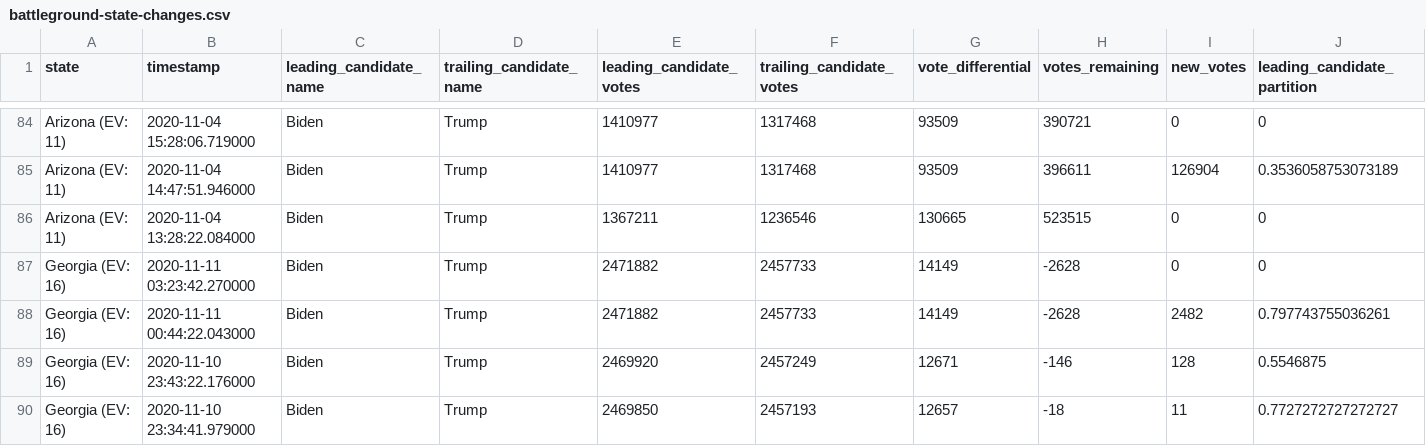
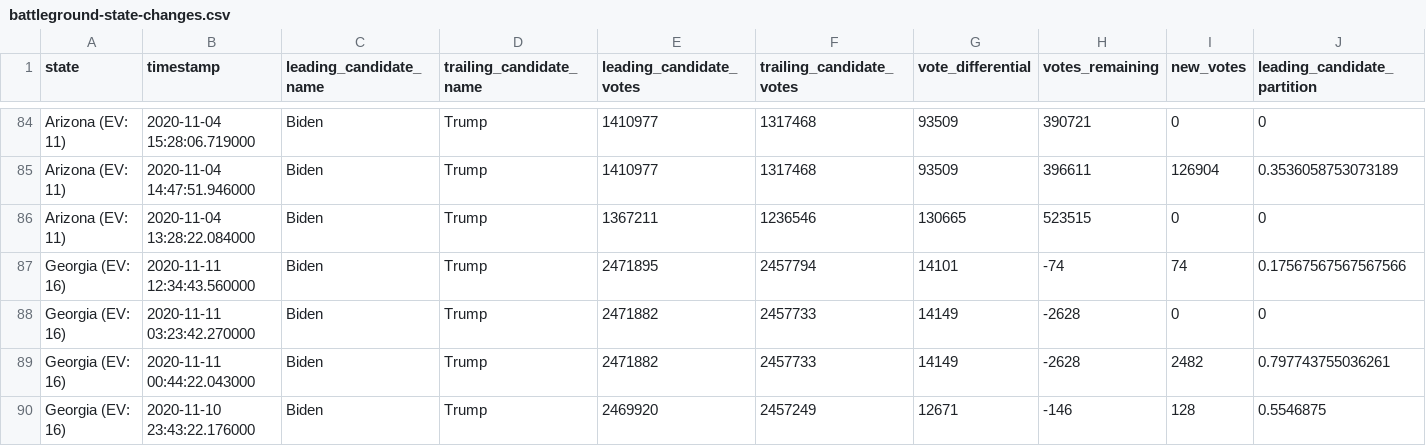
Before and after one commit to DanSimon/nyt-2020-election-scraper, a CSV file: battleground-state-changes.csv, drawn as a sheet; only a part is shown, gaps mark what is left out; the shorter side is filled out with more unchanged rows; rows hold the shown columns only; the diff names each change by its address in the sheet, - before the commit and + after, or states it on an @@ line.

```diff
--- a/battleground-state-changes.csv
+++ b/battleground-state-changes.csv
+row 87: Georgia (EV: 16) | 2020-11-11 12:34:43.560000 | Biden | Trump | 2471895 | 2457794 | 14101 | -74 | 74 | 0.17567567567567566
```
Also changed, not shown: 4 other files.
